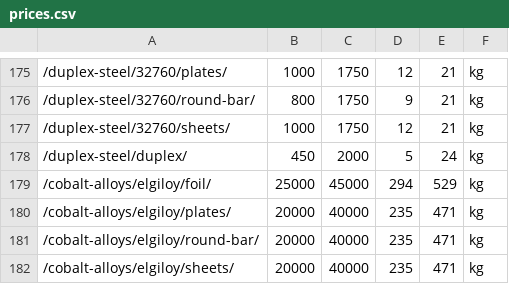
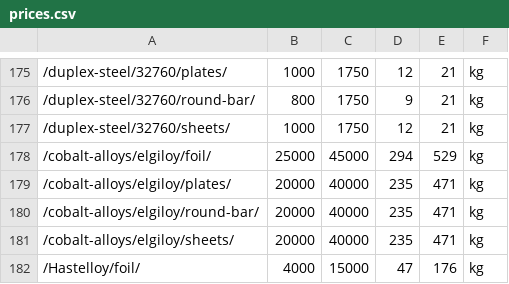
Before and after one commit to Auricoalloys/Nickel-Sheets-Website, a CSV file: prices.csv, drawn as a sheet; only a part is shown, gaps mark what is left out; the shorter side is filled out with more unchanged rows; the diff names each change by its address in the sheet, - before the commit and + after, or states it on an @@ line.

```diff
--- a/prices.csv
+++ b/prices.csv
-row 178: /duplex-steel/duplex/ | 450 | 2000 | 5 | 24 | kg
```
Also changed, not shown: prices-todo.csv, 5 other files.
